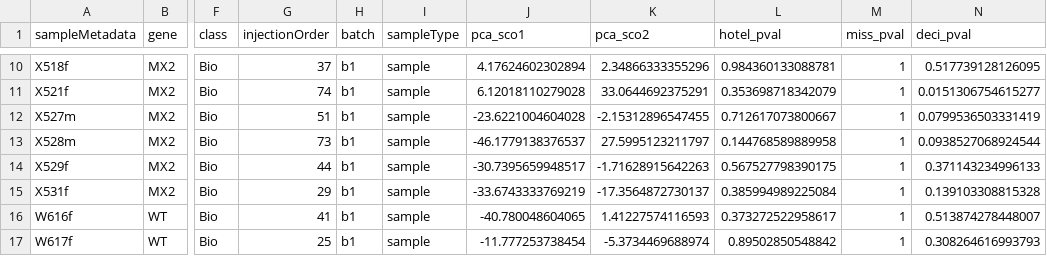
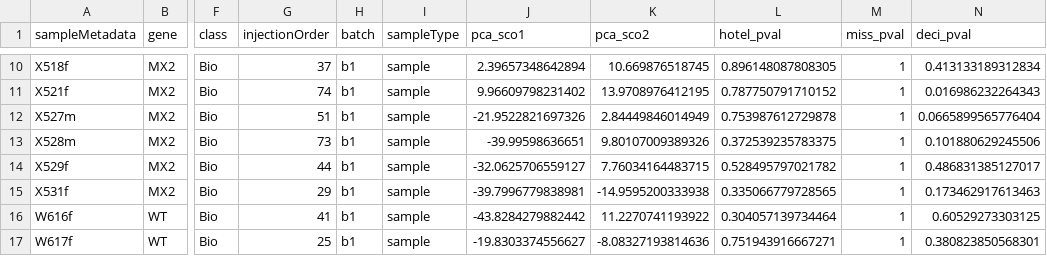
Before and after one commit to ProMetIS/ProMetIS, a TSV file: inst/extdata/2_post_processed/metabolomics_liver_hilic_neg/sampleMetadata.tsv, drawn as a sheet; only a part is shown, gaps mark what is left out; the diff covers the shown part only; the diff names each change by its address in the sheet, - before the commit and + after, or states it on an @@ line.

```diff
--- a/inst/extdata/2_post_processed/metabolomics_liver_hilic_neg/sampleMetadata.tsv
+++ b/inst/extdata/2_post_processed/metabolomics_liver_hilic_neg/sampleMetadata.tsv
-J10 (pca_sco1): 4.17624602302894
+J10 (pca_sco1): 2.39657348642894
-K10 (pca_sco2): 2.34866333355296
+K10 (pca_sco2): 10.669876518745
-L10 (hotel_pval): 0.984360133088781
+L10 (hotel_pval): 0.896148087808305
-N10 (deci_pval): 0.517739128126095
+N10 (deci_pval): 0.413133189312834
-J11 (pca_sco1): 6.12018110279028
+J11 (pca_sco1): 9.96609798231402
-K11 (pca_sco2): 33.0644692375291
+K11 (pca_sco2): 13.9708976412195
-L11 (hotel_pval): 0.353698718342079
+L11 (hotel_pval): 0.787750791710152
-N11 (deci_pval): 0.0151306754615277
+N11 (deci_pval): 0.016986232264343
-J12 (pca_sco1): -23.6221004604028
+J12 (pca_sco1): -21.9522821697326
-K12 (pca_sco2): -2.15312896547455
+K12 (pca_sco2): 2.84449846014949
-L12 (hotel_pval): 0.712617073800667
+L12 (hotel_pval): 0.753987612729878
-N12 (deci_pval): 0.0799536503331419
+N12 (deci_pval): 0.0665899565776404
-J13 (pca_sco1): -46.1779138376537
+J13 (pca_sco1): -39.99598636651
-K13 (pca_sco2): 27.5995123211797
+K13 (pca_sco2): 9.80107009389326
-L13 (hotel_pval): 0.144768589889958
+L13 (hotel_pval): 0.372539235783375
-N13 (deci_pval): 0.0938527068924544
+N13 (deci_pval): 0.101880629245506
-J14 (pca_sco1): -30.7395659948517
+J14 (pca_sco1): -32.0625706559127
-K14 (pca_sco2): -1.71628915642263
+K14 (pca_sco2): 7.76034164483715
-L14 (hotel_pval): 0.567527798390175
+L14 (hotel_pval): 0.528495797021782
-N14 (deci_pval): 0.371143234996133
+N14 (deci_pval): 0.486831385127017
-J15 (pca_sco1): -33.6743333769219
+J15 (pca_sco1): -39.7996779838981
-K15 (pca_sco2): -17.3564872730137
+K15 (pca_sco2): -14.9595200333938
-L15 (hotel_pval): 0.385994989225084
+L15 (hotel_pval): 0.335066779728565
-N15 (deci_pval): 0.139103308815328
+N15 (deci_pval): 0.173462917613463
-J16 (pca_sco1): -40.780048604065
+J16 (pca_sco1): -43.8284279882442
-K16 (pca_sco2): 1.41227574116593
+K16 (pca_sco2): 11.2270741193922
-L16 (hotel_pval): 0.373272522958617
+L16 (hotel_pval): 0.304057139734464
-N16 (deci_pval): 0.513874278448007
+N16 (deci_pval): 0.60529273303125
-J17 (pca_sco1): -11.777253738454
+J17 (pca_sco1): -19.8303374556627
-K17 (pca_sco2): -5.3734469688974
+K17 (pca_sco2): -8.08327193814636
-L17 (hotel_pval): 0.89502850548842
+L17 (hotel_pval): 0.751943916667271
-N17 (deci_pval): 0.308264616993793
+N17 (deci_pval): 0.380823850568301
```
Also changed, not shown: 136 edited cells elsewhere in this file, inst/extdata/2_post_processed/metabolomics_liver_c18hyper_pos/sampleMetadata.tsv, inst/extdata/2_post_processed/metabolomics_plasma_c18acqui_neg/sampleMetadata.tsv, 21 other files.
